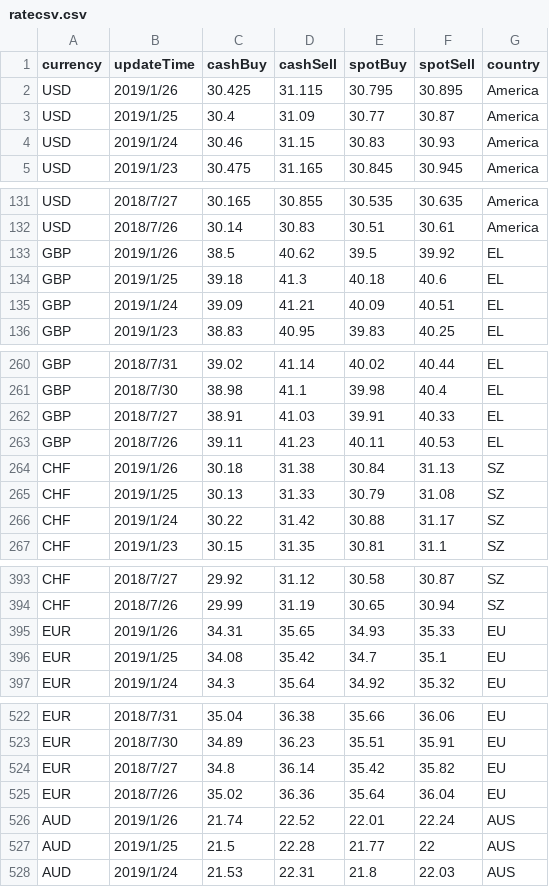
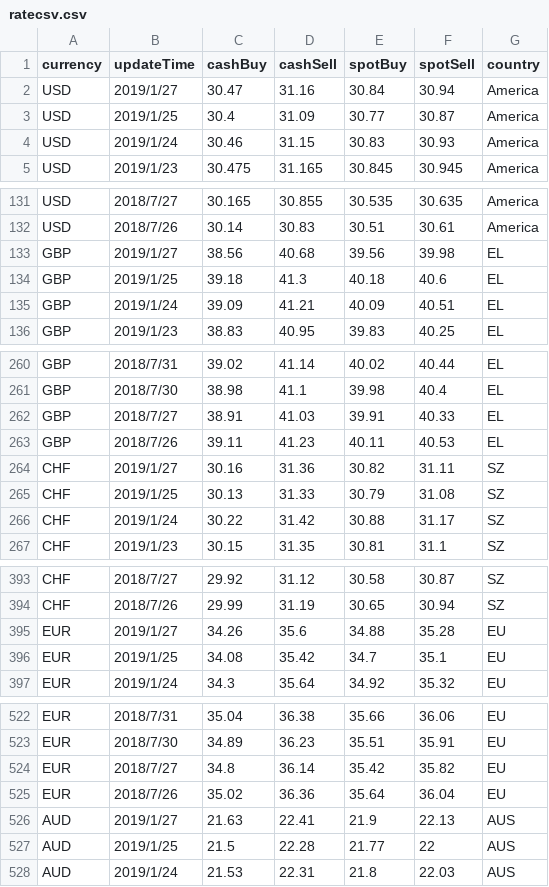
Before and after one commit to EEIT104Traval/travel, a CSV file: src/main/webapp/rate/ratecsv.csv, drawn as a sheet; only a part is shown, gaps mark what is left out; the diff covers the shown part only.

```diff
--- a/src/main/webapp/rate/ratecsv.csv
+++ b/src/main/webapp/rate/ratecsv.csv
@@ -1,3 +1,3 @@
 currency,updateTime,cashBuy,cashSell,spotBuy,spotSell,country
-USD,2019/1/26,30.425,31.115,30.795,30.895,America
+USD,2019/1/27,30.47,31.16,30.84,30.94,America
 USD,2019/1/25,30.4,31.09,30.77,30.87,America
@@ -132,3 +132,3 @@ USD,2018/7/27,30.165,30.855,30.535,30.635,America
 USD,2018/7/26,30.14,30.83,30.51,30.61,America
-GBP,2019/1/26,38.5,40.62,39.5,39.92,EL
+GBP,2019/1/27,38.56,40.68,39.56,39.98,EL
 GBP,2019/1/25,39.18,41.3,40.18,40.6,EL
@@ -263,3 +263,3 @@ GBP,2018/7/27,38.91,41.03,39.91,40.33,EL
 GBP,2018/7/26,39.11,41.23,40.11,40.53,EL
-CHF,2019/1/26,30.18,31.38,30.84,31.13,SZ
+CHF,2019/1/27,30.16,31.36,30.82,31.11,SZ
 CHF,2019/1/25,30.13,31.33,30.79,31.08,SZ
@@ -394,3 +394,3 @@ CHF,2018/7/27,29.92,31.12,30.58,30.87,SZ
 CHF,2018/7/26,29.99,31.19,30.65,30.94,SZ
-EUR,2019/1/26,34.31,35.65,34.93,35.33,EU
+EUR,2019/1/27,34.26,35.6,34.88,35.28,EU
 EUR,2019/1/25,34.08,35.42,34.7,35.1,EU
@@ -525,3 +525,3 @@ EUR,2018/7/27,34.8,36.14,35.42,35.82,EU
 EUR,2018/7/26,35.02,36.36,35.64,36.04,EU
-AUD,2019/1/26,21.74,22.52,22.01,22.24,AUS
+AUD,2019/1/27,21.63,22.41,21.9,22.13,AUS
 AUD,2019/1/25,21.5,22.28,21.77,22,AUS
```
Also changed, not shown: 15 edited cells elsewhere in this file, 3 other files.
